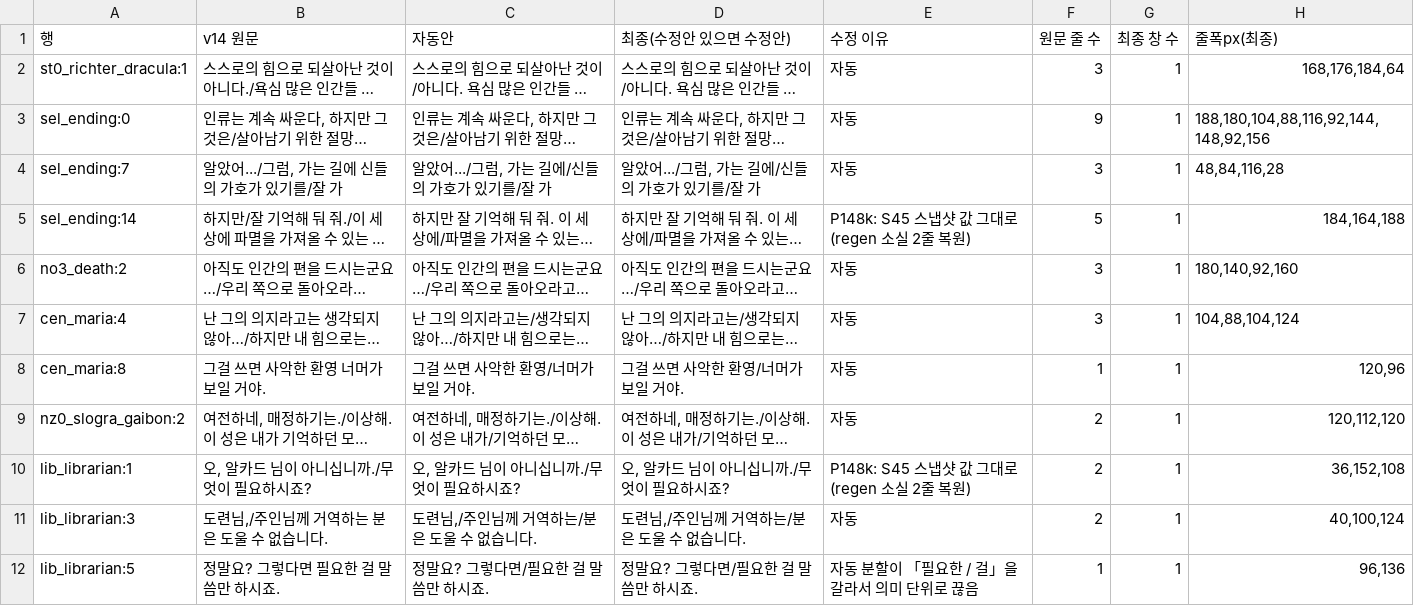
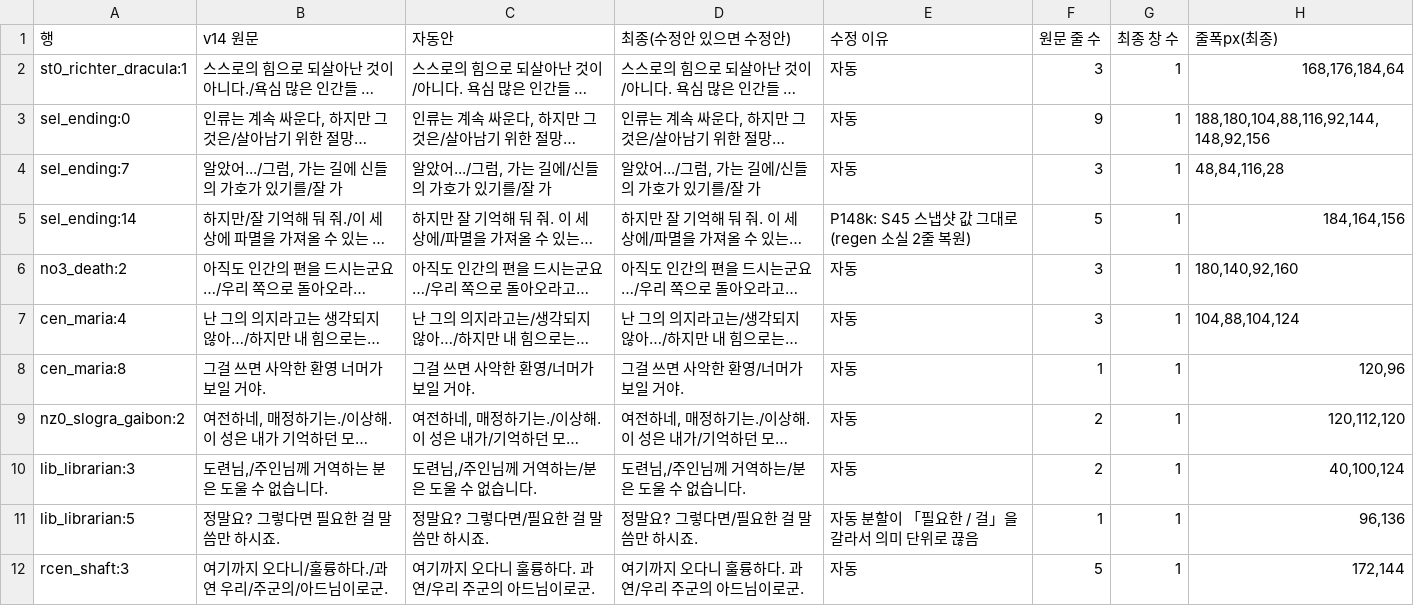
Before and after one commit to ataho99/sotn-ultimate-kr, a TSV file: ko_data/검수/줄끊기_손본행_mgalmuri12.tsv, drawn as a sheet; only a part is shown; the shorter side is filled out with more unchanged rows; long unchanged cells end in …; the diff names each change by its address in the sheet, - before the commit and + after, or states it on an @@ line.

```diff
--- a/ko_data/검수/줄끊기_손본행_mgalmuri12.tsv
+++ b/ko_data/검수/줄끊기_손본행_mgalmuri12.tsv
-H5 (줄폭px(최종)): 184,164,188
+H5 (줄폭px(최종)): 184,164,156
-row 10: lib_librarian:1 | 오, 알카드 님이 아니십니까./무엇이 필요하시죠? | 오, 알카드 님이 아니십니까./무엇이 필요하시죠? | 오, 알카드 님이 아니십니까./무엇이 필요하시죠? | P148k: S45 스냅샷 값 그대로(regen 소실 2줄 복원) | 2 | 1 | 36,152,108
```
Also changed, not shown: 25 other files.
